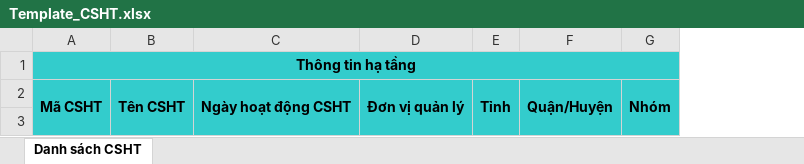
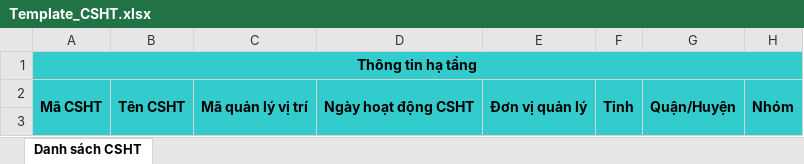
Before and after one commit to huucntt91/RIMS, an Excel workbook: src/main/webapp/WEB-INF/excel-templates/Template_CSHT.xlsx, sheet Danh sách CSHT, drawn as a sheet; only a part is shown; values as stored, in another font and other column widths than the file's, no borders; the diff names each change by its address in the sheet, - before the commit and + after, or states it on an @@ line.

```diff
--- a/src/main/webapp/WEB-INF/excel-templates/Template_CSHT.xlsx (sheet Danh sách CSHT)
+++ b/src/main/webapp/WEB-INF/excel-templates/Template_CSHT.xlsx (sheet Danh sách CSHT)
+column C, row 2: Mã quản lý vị trí
```
Also changed, not shown: src/main/webapp/WEB-INF/excel-templates/Result_Reg_CSHT.xlsx, src/main/webapp/WEB-INF/excel-templates/Result_Update_CSHT.xlsx, 12 other files.
